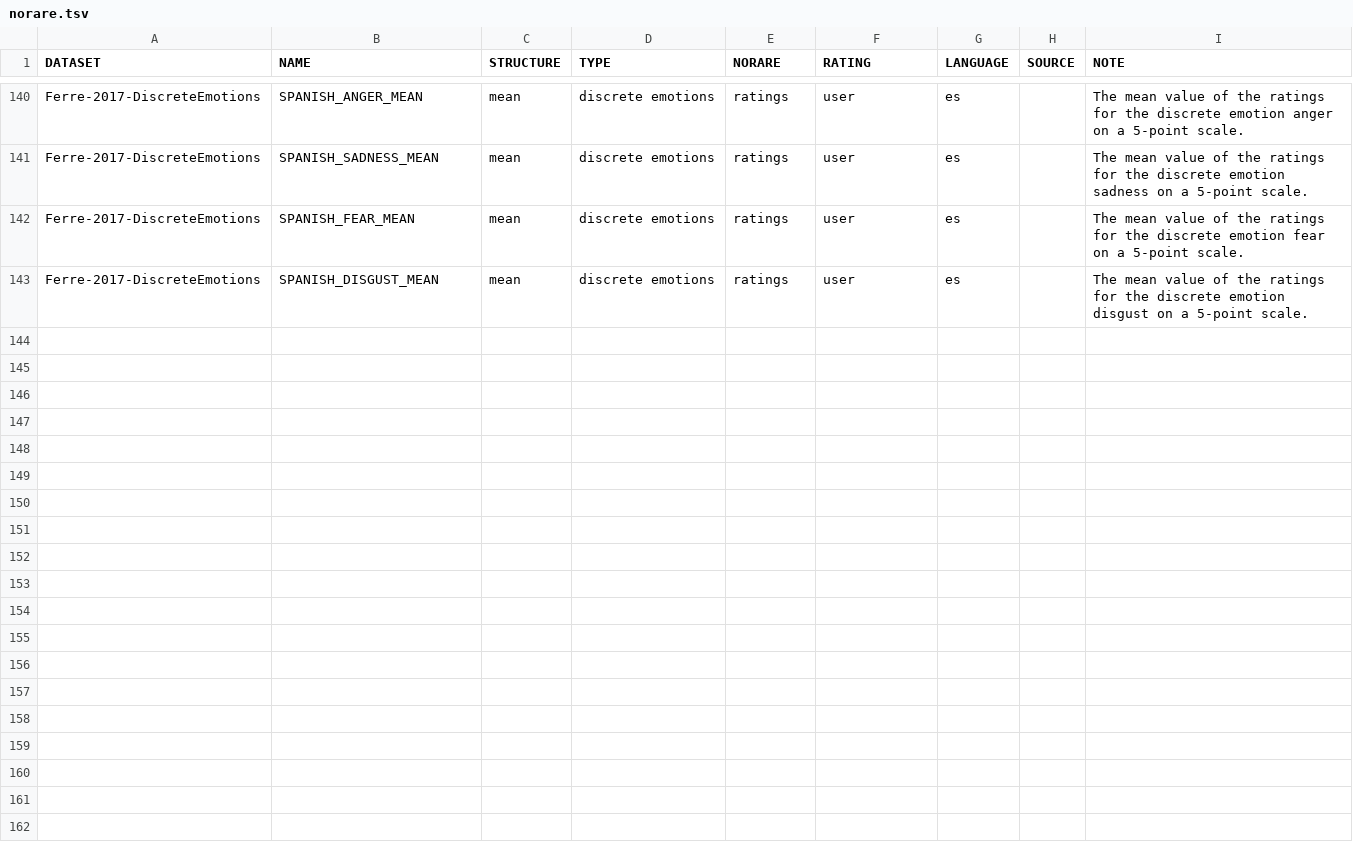
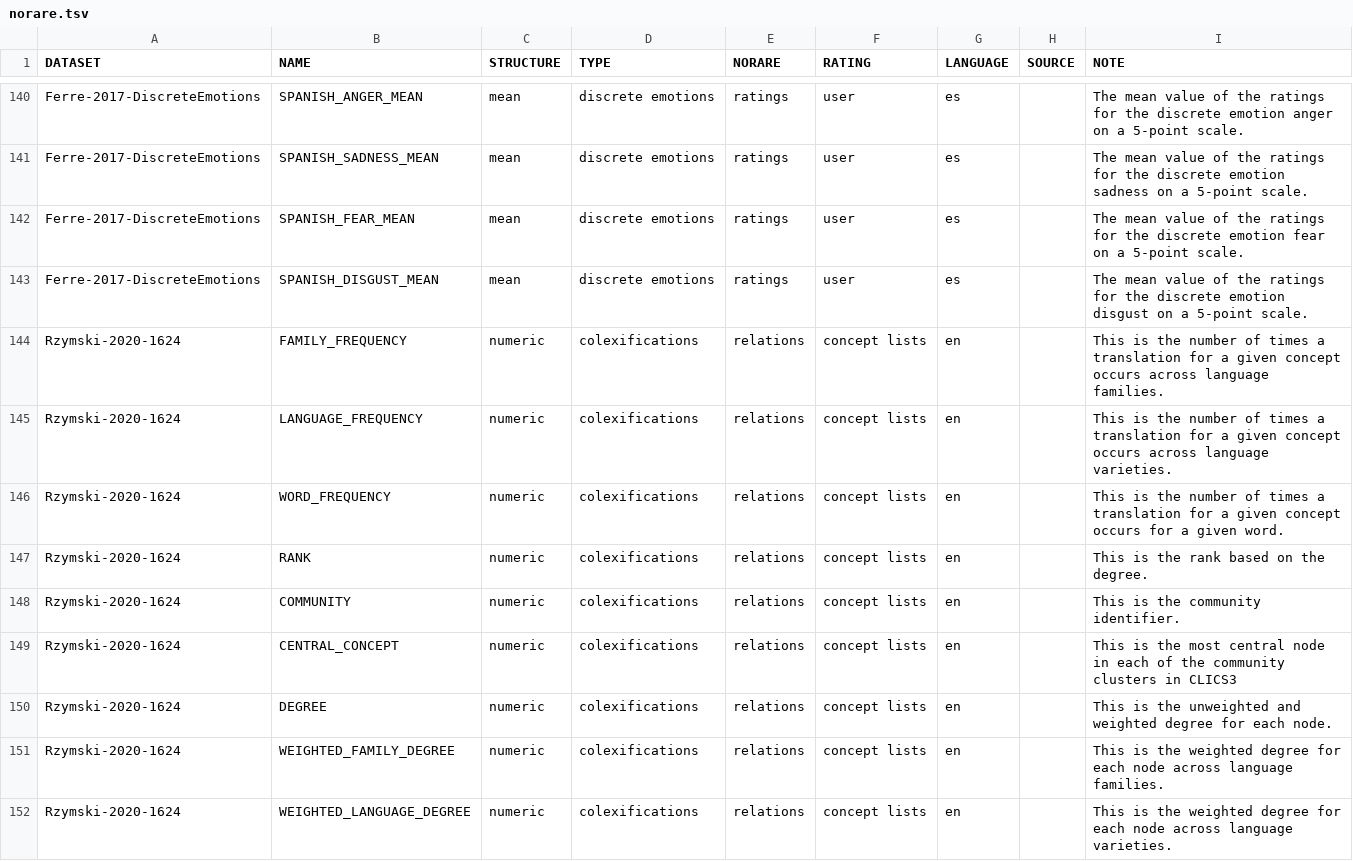
Before and after one commit to concepticon/norare-data, a TSV file: norare.tsv, drawn as a sheet; only a part is shown, gaps mark what is left out.

Commit message:
Add Rzymski-2020 to norare

```diff
--- a/norare.tsv
+++ b/norare.tsv
@@ -143 +143,10 @@ Ferre-2017-DiscreteEmotions	SPANISH_FEAR_MEAN	mean	discrete emotions	ratings	use
 Ferre-2017-DiscreteEmotions	SPANISH_DISGUST_MEAN	mean	discrete emotions	ratings	user	es		The mean value of the ratings for the discrete emotion disgust on a 5-point scale.
+Rzymski-2020-1624	FAMILY_FREQUENCY	numeric	colexifications	relations	concept lists	en		This is the number of times a translation for a given concept occurs across language families.
+Rzymski-2020-1624	LANGUAGE_FREQUENCY	numeric	colexifications	relations	concept lists	en		This is the number of times a translation for a given concept occurs across language varieties.
+Rzymski-2020-1624	WORD_FREQUENCY	numeric	colexifications	relations	concept lists	en		This is the number of times a translation for a given concept occurs for a given word.
+Rzymski-2020-1624	RANK	numeric	colexifications	relations	concept lists	en		This is the rank based on the degree.
+Rzymski-2020-1624	COMMUNITY	numeric	colexifications	relations	concept lists	en		This is the community identifier.
+Rzymski-2020-1624	CENTRAL_CONCEPT	numeric	colexifications	relations	concept lists	en		This is the most central node in each of the community clusters in CLICS3
+Rzymski-2020-1624	DEGREE	numeric	colexifications	relations	concept lists	en		This is the unweighted and weighted degree for each node.
+Rzymski-2020-1624	WEIGHTED_FAMILY_DEGREE	numeric	colexifications	relations	concept lists	en		This is the weighted degree for each node across language families.
+Rzymski-2020-1624	WEIGHTED_LANGUAGE_DEGREE	numeric	colexifications	relations	concept lists	en		This is the weighted degree for each node across language varieties.
```
